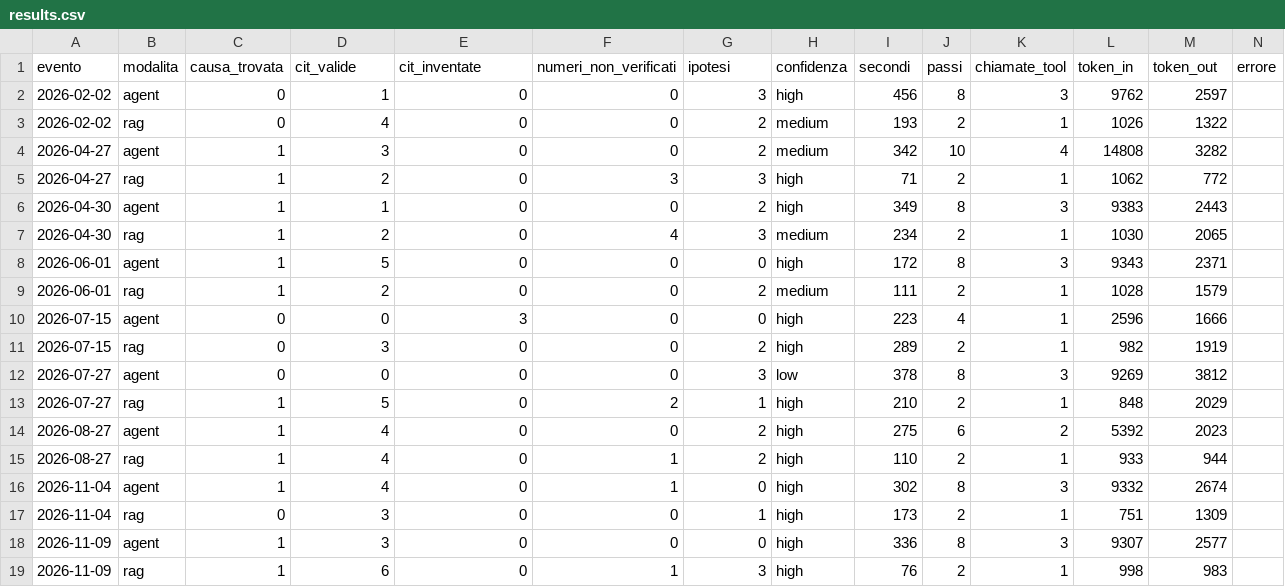
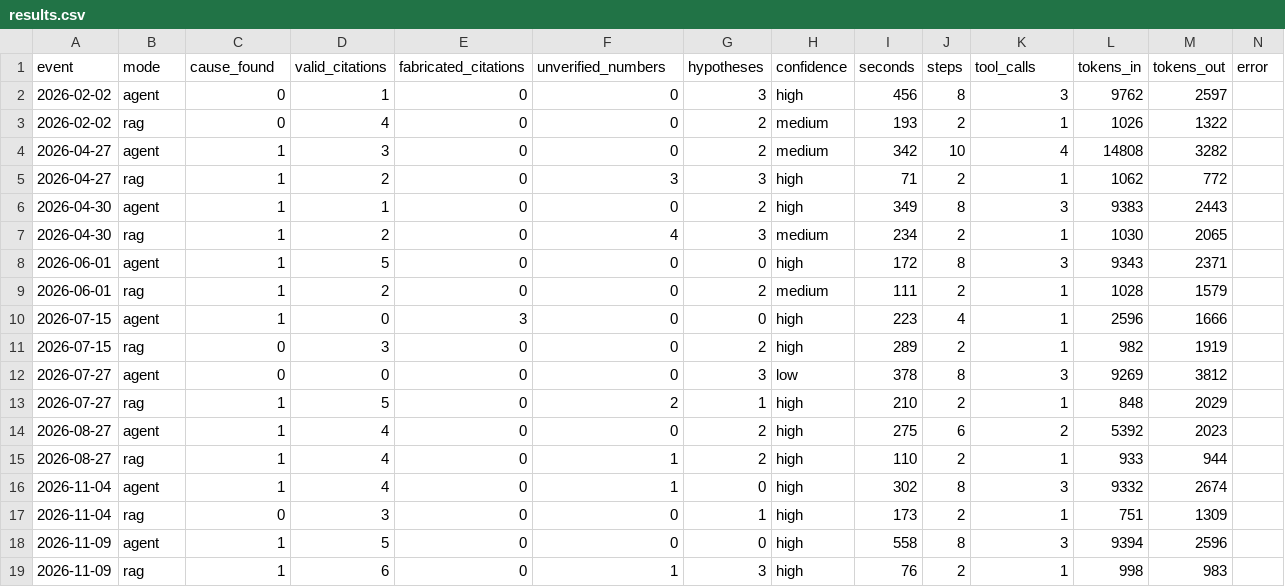
Before and after one commit to Rob1602/marketdetective, a CSV file: evaluation/results.csv, drawn as a sheet.

```diff
--- a/evaluation/results.csv
+++ b/evaluation/results.csv
@@ -1,2 +1,2 @@
-evento;modalita;causa_trovata;cit_valide;cit_inventate;numeri_non_verificati;ipotesi;confidenza;secondi;passi;chiamate_tool;token_in;token_out;errore
+event;mode;cause_found;valid_citations;fabricated_citations;unverified_numbers;hypotheses;confidence;seconds;steps;tool_calls;tokens_in;tokens_out;error
 2026-02-02;agent;0;1;0;0;3;high;456;8;3;9762;2597;
@@ -9,3 +9,3 @@
 2026-06-01;rag;1;2;0;0;2;medium;111;2;1;1028;1579;
-2026-07-15;agent;0;0;3;0;0;high;223;4;1;2596;1666;
+2026-07-15;agent;1;0;3;0;0;high;223;4;1;2596;1666;
 2026-07-15;rag;0;3;0;0;2;high;289;2;1;982;1919;
@@ -17,3 +17,3 @@
 2026-11-04;rag;0;3;0;0;1;high;173;2;1;751;1309;
-2026-11-09;agent;1;3;0;0;0;high;336;8;3;9307;2577;
+2026-11-09;agent;1;5;0;0;0;high;558;8;3;9394;2596;
 2026-11-09;rag;1;6;0;1;3;high;76;2;1;998;983;
```
Also changed, not shown: 4 other files.
